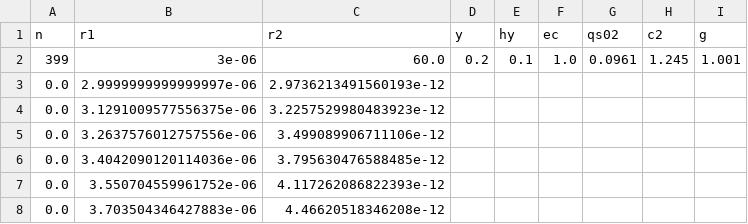
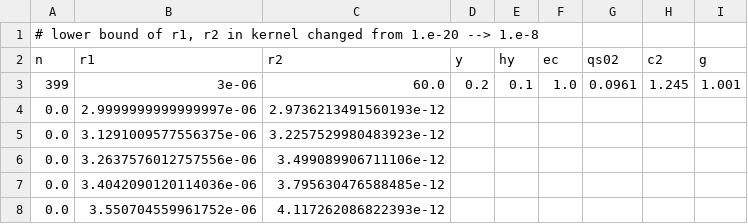
Before and after one commit to amandawei00/zk-lab, a CSV file: bk/test.csv, drawn as a sheet; only a part is shown; the shorter side is filled out with more unchanged rows.

Commit message:
added zk-lab/bk/results/test.csv and test1.csv. lower bounds were changed to try to remove oscillations

```diff
--- a/bk/test.csv
+++ b/bk/test.csv
@@ -1 +1,2 @@
+# lower bound of r1, r2 in kernel changed from 1.e-20 --> 1.e-8
 n   	r1  	r2  	y   	hy  	ec  	qs02 	c2  	g
```
Also changed, not shown: 8 other files.
